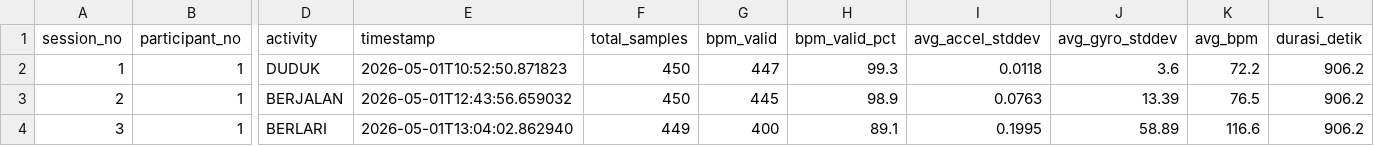
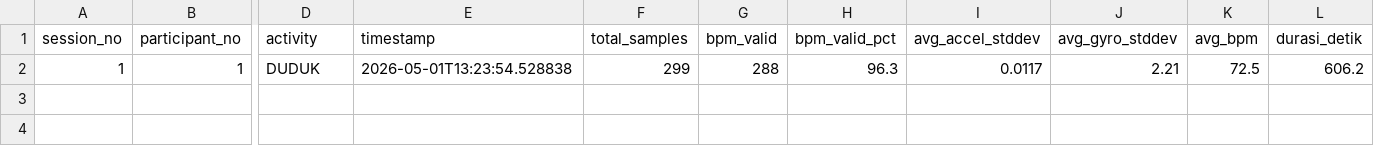
Before and after one commit to Dims2004/iot_activity, a CSV file: dataset/sessions_summary.csv, drawn as a sheet; only a part is shown, gaps mark what is left out; rows hold the shown columns only; the diff names each change by its address in the sheet, - before the commit and + after, or states it on an @@ line.

Commit message:
Auto-commit: data/raw/P001_PSR_001_DUDUK_20260501_132354.csv, dataset/backup/backup_20260501_131312/dataset.csv, data/raw/P001_PSR_001_BERJALAN_20260501_124356.csv -> dataset/backup/backup_20260501_131312/raw/P001_PSR_001_BERJALAN_20260501_124356.csv, data/raw/P001_PSR_001_BERLARI_20260501_130402.csv -> dataset/backup/backup_20260501_131312/raw/P001_PSR_001_BERLARI_20260501_130402.csv, data/raw/P001_PSR_001_DUDUK_20260501_105250.csv -> dataset/backup/backup_20260501_131312/raw/P001_PSR_001_DUDUK_20260501_105250.csv, dataset/backup/backup_20260501_131312/sessions_summary.csv, dataset/dataset.csv, dataset/sessions_summary.csv at 5/1/2026, 1:24:54 PM

```diff
--- a/dataset/sessions_summary.csv
+++ b/dataset/sessions_summary.csv
-E2 (timestamp): 2026-05-01T10:52:50.871823
+E2 (timestamp): 2026-05-01T13:23:54.528838
-F2 (total_samples): 450
+F2 (total_samples): 299
-G2 (bpm_valid): 447
+G2 (bpm_valid): 288
-H2 (bpm_valid_pct): 99.3
+H2 (bpm_valid_pct): 96.3
-I2 (avg_accel_stddev): 0.0118
+I2 (avg_accel_stddev): 0.0117
-J2 (avg_gyro_stddev): 3.6
+J2 (avg_gyro_stddev): 2.21
-K2 (avg_bpm): 72.2
+K2 (avg_bpm): 72.5
-L2 (durasi_detik): 906.2
+L2 (durasi_detik): 606.2
-row 3: 2 | 1 | BERJALAN | 2026-05-01T12:43:56.659032 | 450 | 445 | 98.9 | 0.0763 | 13.39 | 76.5 | 906.2
-row 4: 3 | 1 | BERLARI | 2026-05-01T13:04:02.862940 | 449 | 400 | 89.1 | 0.1995 | 58.89 | 116.6 | 906.2
```
Also changed, not shown: 6 other files.
